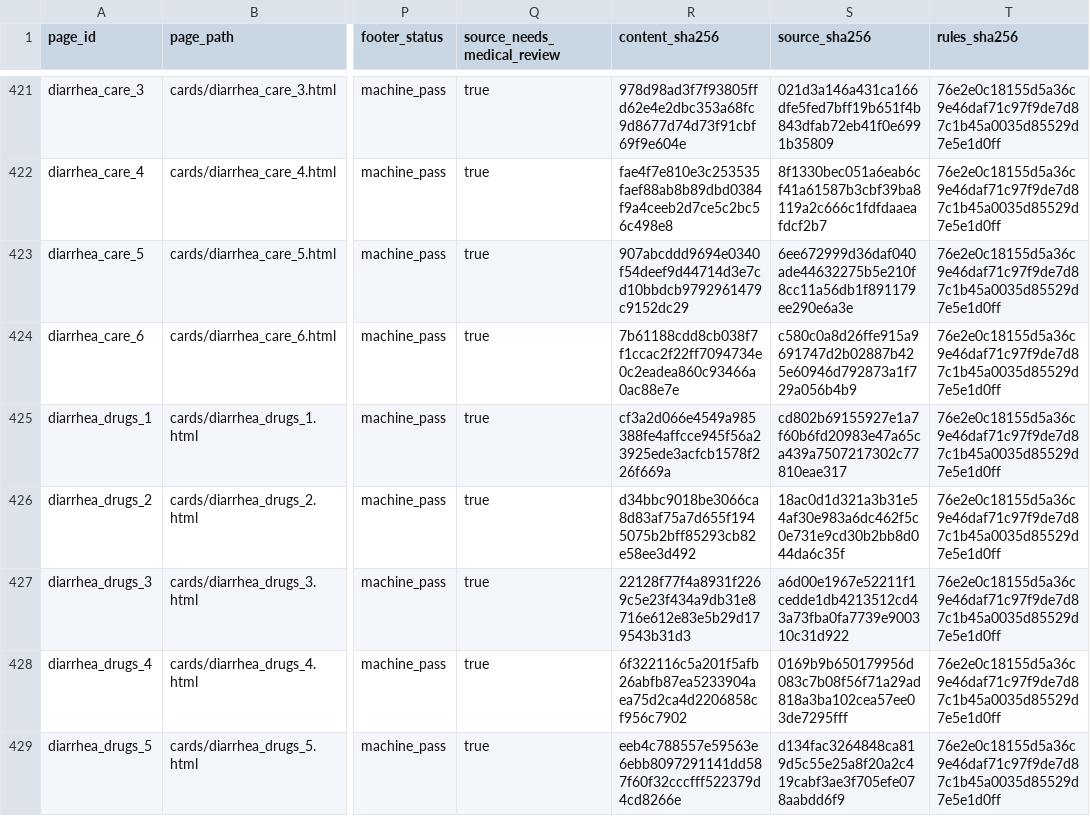
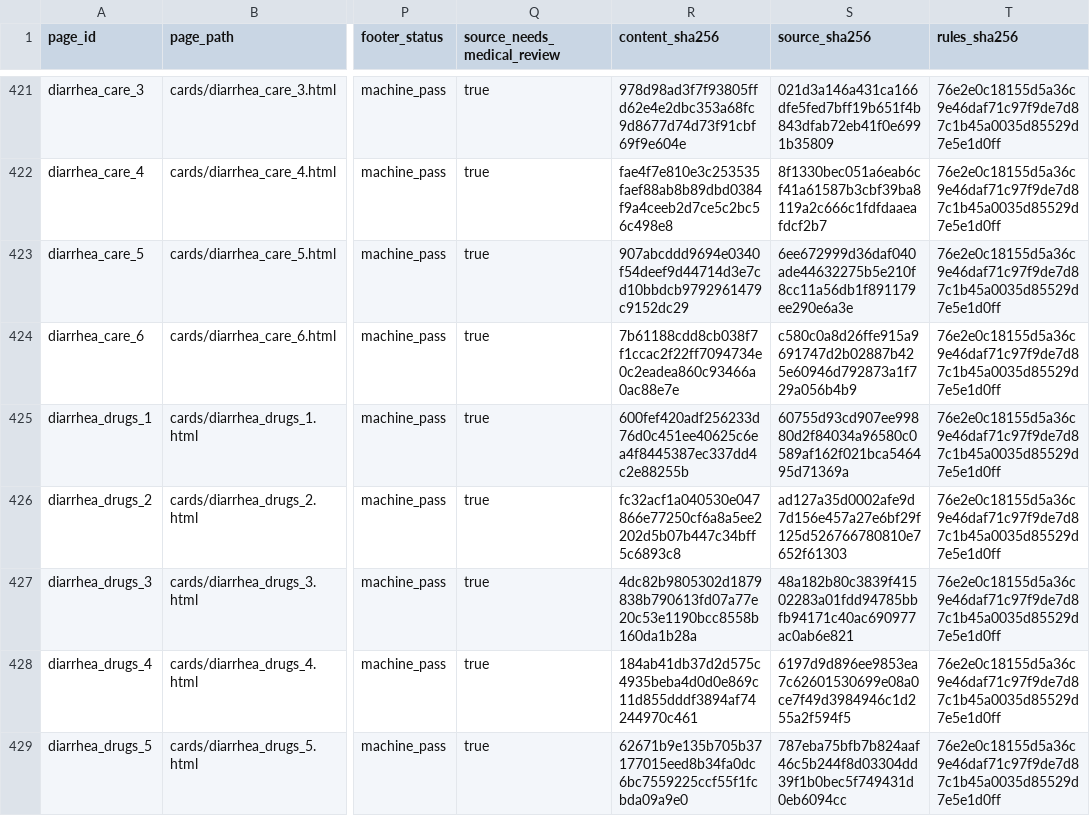
Before and after one commit to liaoweihung/pteduimg, a CSV file: docs/project-management/page-inventory.csv, drawn as a sheet; only a part is shown, gaps mark what is left out; the diff names each change by its address in the sheet, - before the commit and + after, or states it on an @@ line.

```diff
--- a/docs/project-management/page-inventory.csv
+++ b/docs/project-management/page-inventory.csv
-R425 (content_sha256): cf3a2d066e4549a985388fe4affcce945f56a23925ede3acfcb1578f226f669a
+R425 (content_sha256): 600fef420adf256233d76d0c451ee40625c6ea4f8445387ec337dd4c2e88255b
-S425 (source_sha256): cd802b69155927e1a7f60b6fd20983e47a65ca439a7507217302c77810eae317
+S425 (source_sha256): 60755d93cd907ee99880d2f84034a96580c0589af162f021bca546495d71369a
-R426 (content_sha256): d34bbc9018be3066ca8d83af75a7d655f1945075b2bff85293cb82e58ee3d492
+R426 (content_sha256): fc32acf1a040530e047866e77250cf6a8a5ee2202d5b07b447c34bff5c6893c8
-S426 (source_sha256): 18ac0d1d321a3b31e54af30e983a6dc462f5c0e731e9cd30b2bb8d044da6c35f
+S426 (source_sha256): ad127a35d0002afe9d7d156e457a27e6bf29f125d526766780810e7652f61303
-R427 (content_sha256): 22128f77f4a8931f2269c5e23f434a9db31e8716e612e83e5b29d179543b31d3
+R427 (content_sha256): 4dc82b9805302d1879838b790613fd07a77e20c53e1190bcc8558b160da1b28a
-S427 (source_sha256): a6d00e1967e52211f1cedde1db4213512cd43a73fba0fa7739e900310c31d922
+S427 (source_sha256): 48a182b80c3839f41502283a01fdd94785bbfb94171c40ac690977ac0ab6e821
-R428 (content_sha256): 6f322116c5a201f5afb26abfb87ea5233904aea75d2ca4d2206858cf956c7902
+R428 (content_sha256): 184ab41db37d2d575c4935beba4d0d0e869c11d855dddf3894af74244970c461
-S428 (source_sha256): 0169b9b650179956d083c7b08f56f71a29ad818a3ba102cea57ee03de7295fff
+S428 (source_sha256): 6197d9d896ee9853ea7c62601530699e08a0ce7f49d3984946c1d255a2f594f5
-R429 (content_sha256): eeb4c788557e59563e6ebb8097291141dd587f60f32cccfff522379d4cd8266e
+R429 (content_sha256): 62671b9e135b705b37177015eed8b34fa0dc6bc7559225ccf55f1fcbda09a9e0
-S429 (source_sha256): d134fac3264848ca819d5c55e25a8f20a2c419cabf3ae3f705efe078aabdd6f9
+S429 (source_sha256): 787eba75bfb7b824aaf46c5b244f8d03304dd39f1b0bec5f749431d0eb6094cc
```
Also changed, not shown: docs/project-management/change-requests.csv, 9 other files.
